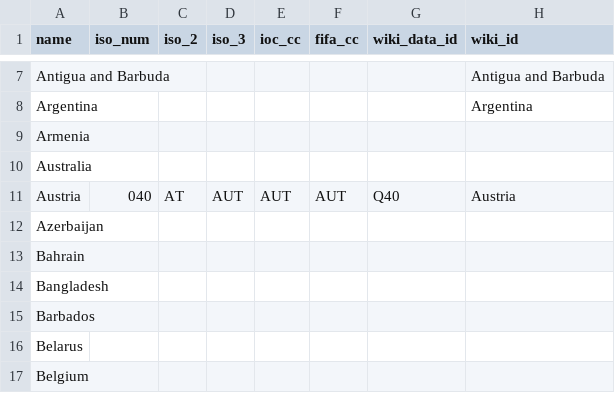
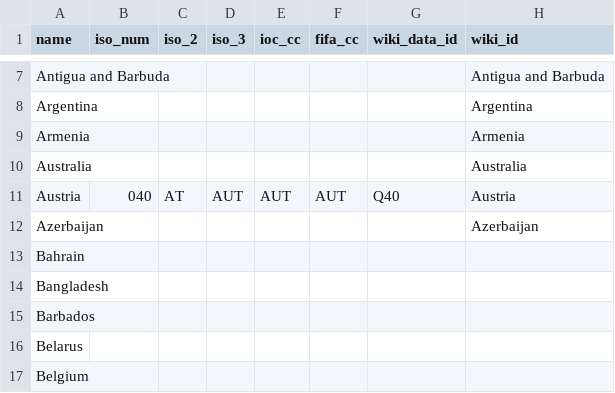
Before and after one commit to dreamerminsk/wiki-langs, a CSV file: countries/names.eng.csv, drawn as a sheet; only a part is shown, gaps mark what is left out.

```diff
--- a/countries/names.eng.csv
+++ b/countries/names.eng.csv
@@ -8,6 +8,6 @@ Antigua and Barbuda,,,,,,,Antigua and Barbuda
 Argentina,,,,,,,Argentina
-Armenia,,,,,,,
-Australia,,,,,,,
+Armenia,,,,,,,Armenia
+Australia,,,,,,,Australia
 Austria,040,AT,AUT,AUT,AUT,Q40,Austria
-Azerbaijan,,,,,,,
+Azerbaijan,,,,,,,Azerbaijan
 Bahrain,,,,,,,
```
Also changed, not shown: players/0000.births.csv, players/1990.births.csv.
